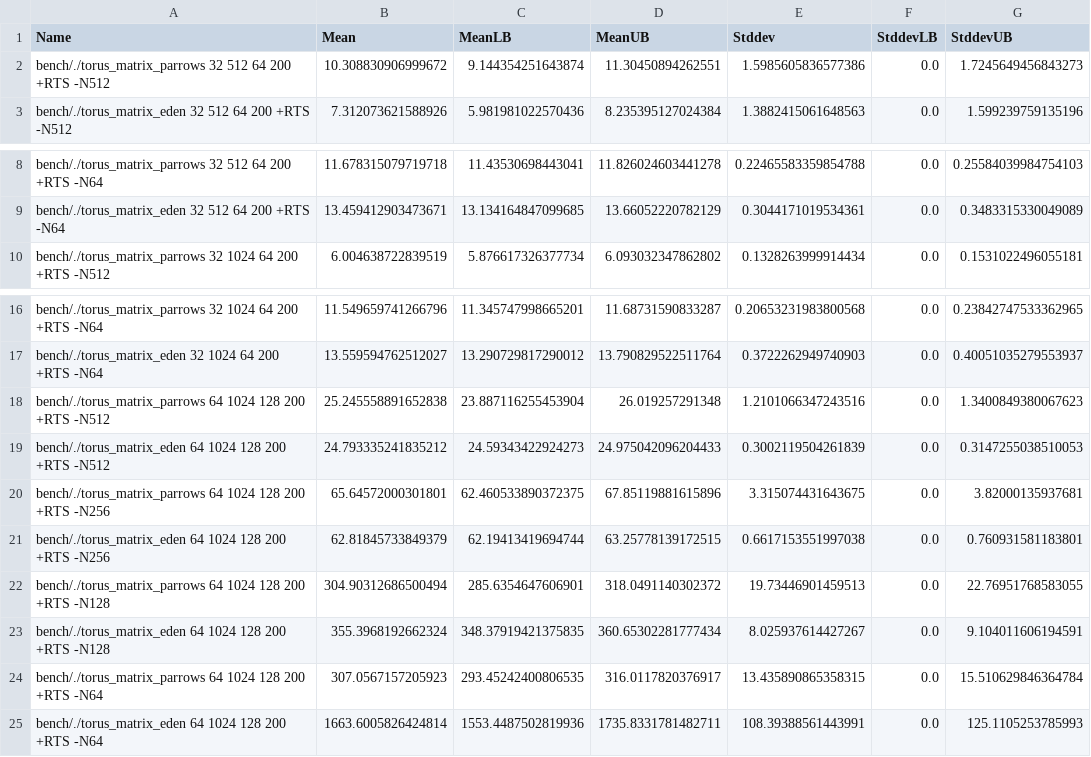
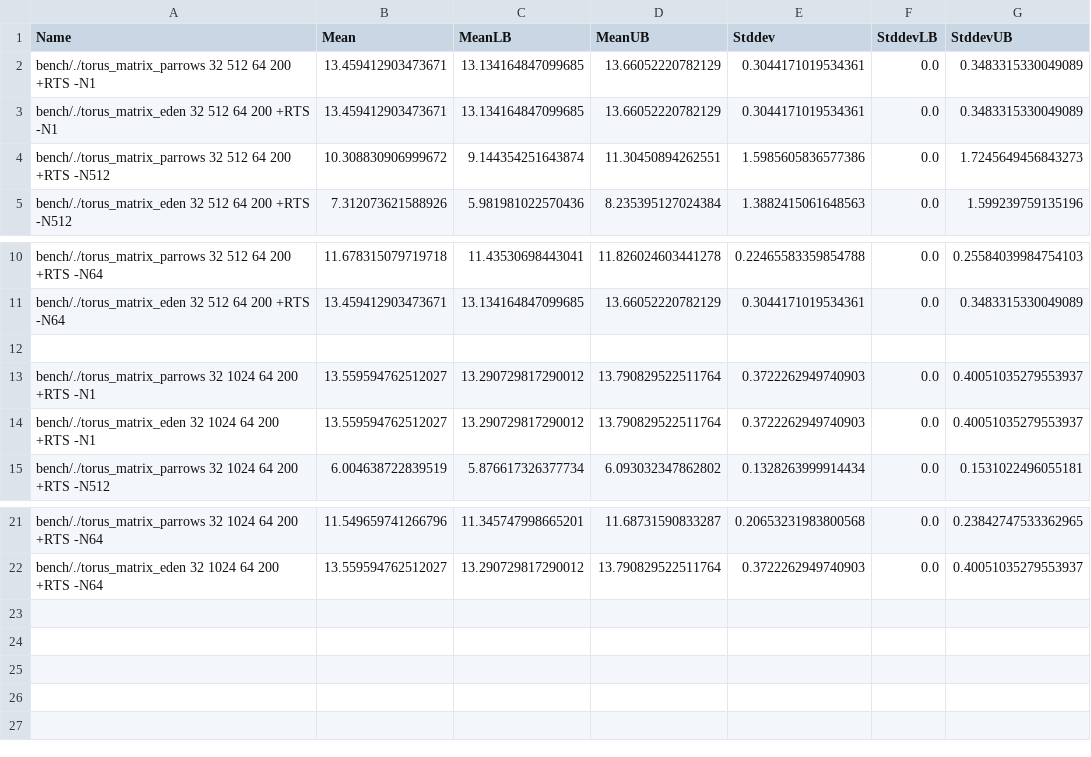
Before and after one commit to Parrows/Parrows, a CSV file: paper/raw_benches/bench_torus.csv, drawn as a sheet; only a part is shown, gaps mark what is left out; removed rows and columns are numbered as before the commit, all else as after; the diff names each change by its address in the sheet, - before the commit and + after, or states it on an @@ line.

Commit message:
benchmarks

```diff
--- a/paper/raw_benches/bench_torus.csv
+++ b/paper/raw_benches/bench_torus.csv
+row 2: bench/./torus_matrix_parrows 32 512 64 200 +RTS -N1 | 13.459412903473671 | 13.134164847099685 | 13.66052220782129 | 0.3044171019534361 | 0.0 | 0.3483315330049089
+row 3: bench/./torus_matrix_eden 32 512 64 200 +RTS -N1 | 13.459412903473671 | 13.134164847099685 | 13.66052220782129 | 0.3044171019534361 | 0.0 | 0.3483315330049089
+row 12: (empty)
+row 13: bench/./torus_matrix_parrows 32 1024 64 200 +RTS -N1 | 13.559594762512027 | 13.290729817290012 | 13.790829522511764 | 0.3722262949740903 | 0.0 | 0.40051035279553937
+row 14: bench/./torus_matrix_eden 32 1024 64 200 +RTS -N1 | 13.559594762512027 | 13.290729817290012 | 13.790829522511764 | 0.3722262949740903 | 0.0 | 0.40051035279553937
-row 18: bench/./torus_matrix_parrows 64 1024 128 200 +RTS -N512 | 25.245558891652838 | 23.887116255453904 | 26.019257291348 | 1.2101066347243516 | 0.0 | 1.3400849380067623
-row 19: bench/./torus_matrix_eden 64 1024 128 200 +RTS -N512 | 24.793335241835212 | 24.59343422924273 | 24.975042096204433 | 0.3002119504261839 | 0.0 | 0.3147255038510053
-row 20: bench/./torus_matrix_parrows 64 1024 128 200 +RTS -N256 | 65.64572000301801 | 62.460533890372375 | 67.85119881615896 | 3.315074431643675 | 0.0 | 3.82000135937681
-row 21: bench/./torus_matrix_eden 64 1024 128 200 +RTS -N256 | 62.81845733849379 | 62.19413419694744 | 63.25778139172515 | 0.6617153551997038 | 0.0 | 0.760931581183801
-row 22: bench/./torus_matrix_parrows 64 1024 128 200 +RTS -N128 | 304.90312686500494 | 285.6354647606901 | 318.0491140302372 | 19.73446901459513 | 0.0 | 22.76951768583055
-row 23: bench/./torus_matrix_eden 64 1024 128 200 +RTS -N128 | 355.3968192662324 | 348.37919421375835 | 360.65302281777434 | 8.025937614427267 | 0.0 | 9.104011606194591
-row 24: bench/./torus_matrix_parrows 64 1024 128 200 +RTS -N64 | 307.0567157205923 | 293.45242400806535 | 316.0117820376917 | 13.435890865358315 | 0.0 | 15.510629846364784
-row 25: bench/./torus_matrix_eden 64 1024 128 200 +RTS -N64 | 1663.6005826424814 | 1553.4487502819936 | 1735.8331781482711 | 108.39388561443991 | 0.0 | 125.1105253785993
```
Also changed, not shown: 17 other files.
